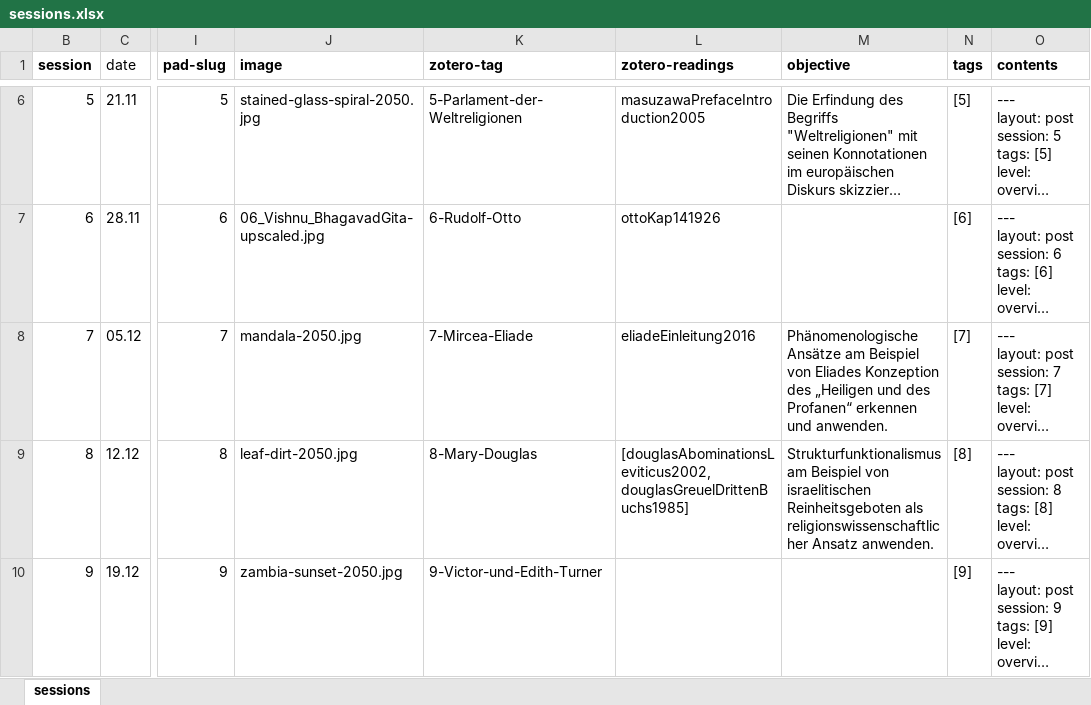
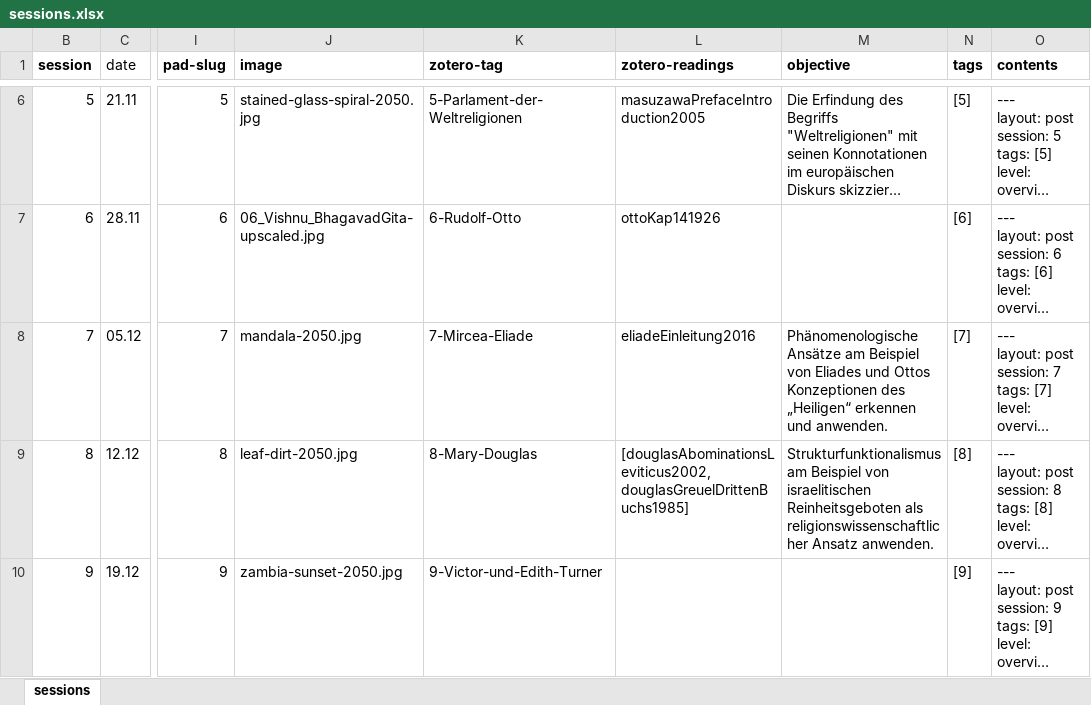
Before and after one commit to jirelations/24geschichte, an Excel workbook: _data/sessions.xlsx, sheet sessions, drawn as a sheet; only a part is shown, gaps mark what is left out; long unchanged cells end in …; values as stored, in another font and other column widths than the file's, no borders; conditional formats not drawn; the diff names each change by its address in the sheet, - before the commit and + after, or states it on an @@ line.

Commit message:
Session 7

```diff
--- a/_data/sessions.xlsx (sheet sessions)
+++ b/_data/sessions.xlsx (sheet sessions)
-M8 (objective): …von Eliades Konzeption des „Heiligen und des Profanen“ erkennen und…
+M8 (objective): …von Eliades und Ottos Konzeptionen des „Heiligen“ erkennen und…
```
Also changed, not shown: 4 other files.
